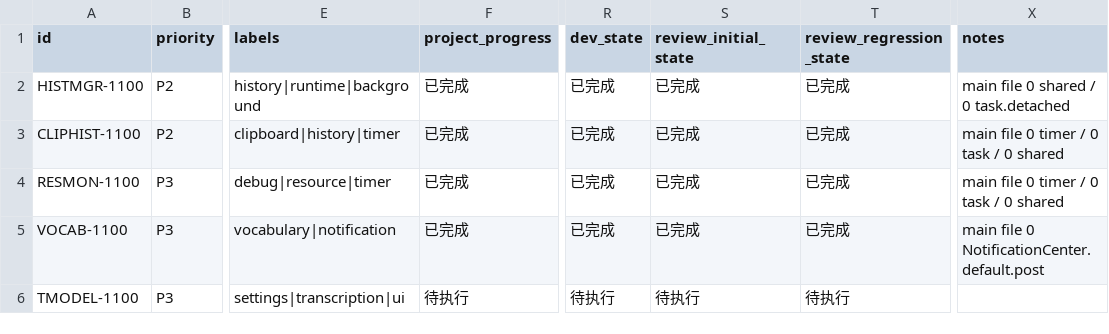
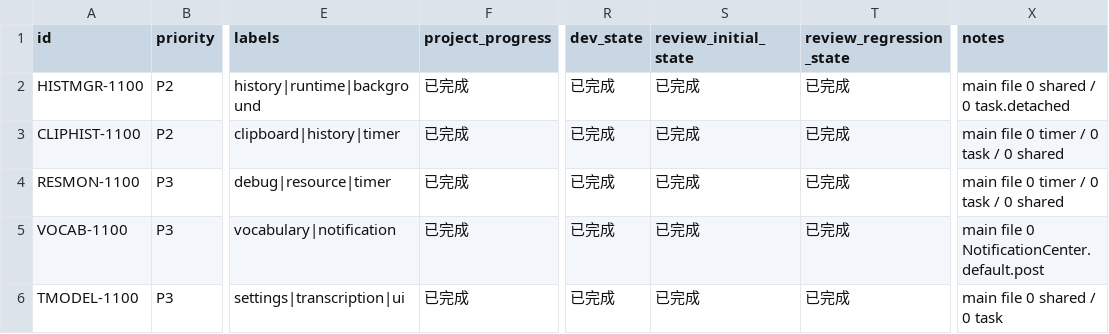
Before and after one commit to callmerio/spokeanywhere, a CSV file: spoke/issues/2026-03-29_23-50-00-residual-optimization-round-11.csv, drawn as a sheet; only a part is shown, gaps mark what is left out; the diff names each change by its address in the sheet, - before the commit and + after, or states it on an @@ line.

```diff
--- a/spoke/issues/2026-03-29_23-50-00-residual-optimization-round-11.csv
+++ b/spoke/issues/2026-03-29_23-50-00-residual-optimization-round-11.csv
-F6 (project_progress): 待执行
+F6 (project_progress): 已完成
-R6 (dev_state): 待执行
+R6 (dev_state): 已完成
-S6 (review_initial_state): 待执行
+S6 (review_initial_state): 已完成
-T6 (review_regression_state): 待执行
+T6 (review_regression_state): 已完成
-X6 (notes): (empty)
+X6 (notes): main file 0 shared / 0 task
```
Also changed, not shown: 3 other files.
